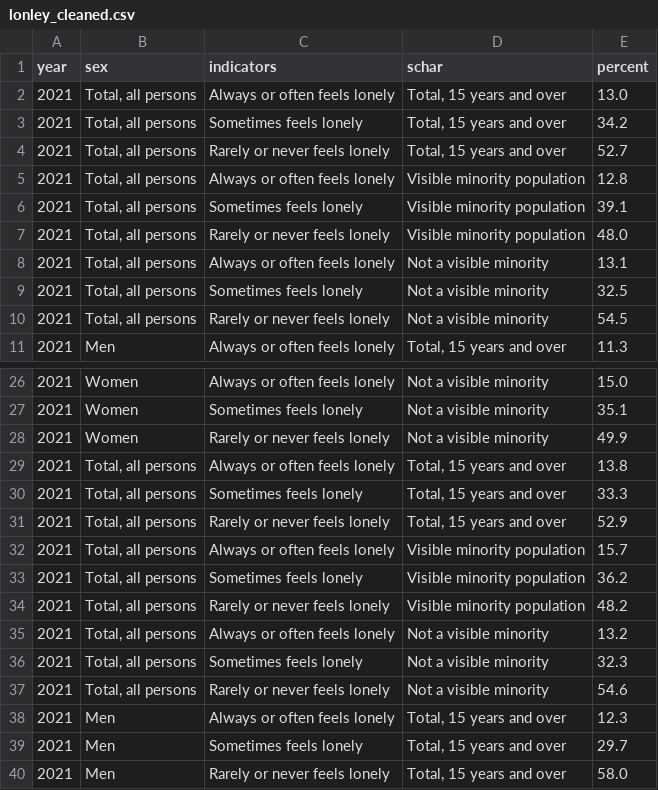
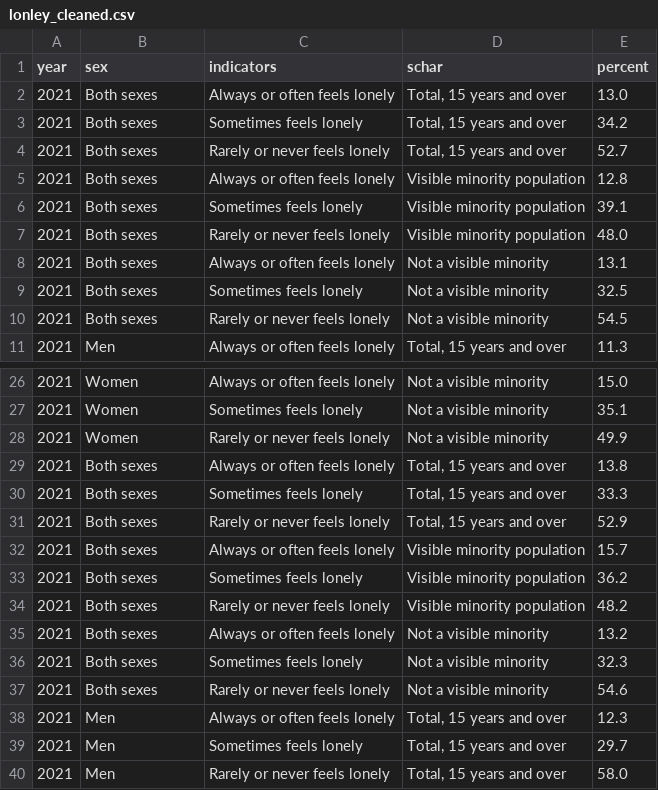
Before and after one commit to AndyLearningCode/CPSC368GroupProject, a CSV file: lonley_cleaned.csv, drawn as a sheet; only a part is shown, gaps mark what is left out; the diff covers the shown part only.

```diff
--- a/lonley_cleaned.csv
+++ b/lonley_cleaned.csv
@@ -1,11 +1,11 @@
 year,sex,indicators,schar,percent
-2021,"Total, all persons",Always or often feels lonely,"Total, 15 years and over",13.0
-2021,"Total, all persons",Sometimes feels lonely,"Total, 15 years and over",34.2
-2021,"Total, all persons",Rarely or never feels lonely,"Total, 15 years and over",52.7
-2021,"Total, all persons",Always or often feels lonely,Visible minority population,12.8
-2021,"Total, all persons",Sometimes feels lonely,Visible minority population,39.1
-2021,"Total, all persons",Rarely or never feels lonely,Visible minority population,48.0
-2021,"Total, all persons",Always or often feels lonely,Not a visible minority,13.1
-2021,"Total, all persons",Sometimes feels lonely,Not a visible minority,32.5
-2021,"Total, all persons",Rarely or never feels lonely,Not a visible minority,54.5
+2021,Both sexes,Always or often feels lonely,"Total, 15 years and over",13.0
+2021,Both sexes,Sometimes feels lonely,"Total, 15 years and over",34.2
+2021,Both sexes,Rarely or never feels lonely,"Total, 15 years and over",52.7
+2021,Both sexes,Always or often feels lonely,Visible minority population,12.8
+2021,Both sexes,Sometimes feels lonely,Visible minority population,39.1
+2021,Both sexes,Rarely or never feels lonely,Visible minority population,48.0
+2021,Both sexes,Always or often feels lonely,Not a visible minority,13.1
+2021,Both sexes,Sometimes feels lonely,Not a visible minority,32.5
+2021,Both sexes,Rarely or never feels lonely,Not a visible minority,54.5
 2021,Men,Always or often feels lonely,"Total, 15 years and over",11.3
@@ -28,11 +28,11 @@ year,sex,indicators,schar,percent
 2021,Women,Rarely or never feels lonely,Not a visible minority,49.9
-2021,"Total, all persons",Always or often feels lonely,"Total, 15 years and over",13.8
-2021,"Total, all persons",Sometimes feels lonely,"Total, 15 years and over",33.3
-2021,"Total, all persons",Rarely or never feels lonely,"Total, 15 years and over",52.9
-2021,"Total, all persons",Always or often feels lonely,Visible minority population,15.7
-2021,"Total, all persons",Sometimes feels lonely,Visible minority population,36.2
-2021,"Total, all persons",Rarely or never feels lonely,Visible minority population,48.2
-2021,"Total, all persons",Always or often feels lonely,Not a visible minority,13.2
-2021,"Total, all persons",Sometimes feels lonely,Not a visible minority,32.3
-2021,"Total, all persons",Rarely or never feels lonely,Not a visible minority,54.6
+2021,Both sexes,Always or often feels lonely,"Total, 15 years and over",13.8
+2021,Both sexes,Sometimes feels lonely,"Total, 15 years and over",33.3
+2021,Both sexes,Rarely or never feels lonely,"Total, 15 years and over",52.9
+2021,Both sexes,Always or often feels lonely,Visible minority population,15.7
+2021,Both sexes,Sometimes feels lonely,Visible minority population,36.2
+2021,Both sexes,Rarely or never feels lonely,Visible minority population,48.2
+2021,Both sexes,Always or often feels lonely,Not a visible minority,13.2
+2021,Both sexes,Sometimes feels lonely,Not a visible minority,32.3
+2021,Both sexes,Rarely or never feels lonely,Not a visible minority,54.6
 2021,Men,Always or often feels lonely,"Total, 15 years and over",12.3
```
Also changed, not shown: 81 edited cells elsewhere in this file, 1 other file.
